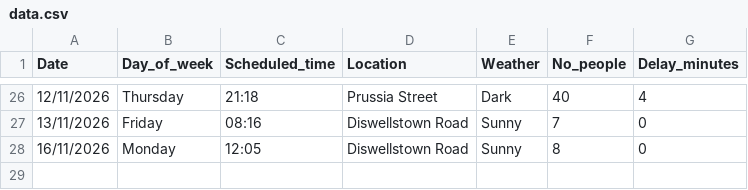
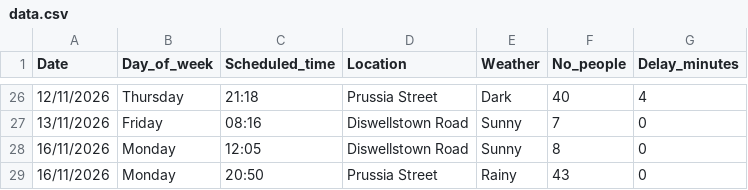
Before and after one commit to Danya128/Data-Centric-Programming-CA1, a CSV file: data.csv, drawn as a sheet; only a part is shown, gaps mark what is left out.

Commit message:
Update 16/11/2026

```diff
--- a/data.csv
+++ b/data.csv
@@ -28 +28,2 @@ Date, Day_of_week, Scheduled_time, Location, Weather, No_people, Delay_minutes
 16/11/2026, Monday, 12:05, Diswellstown Road, Sunny, 8, 0
+16/11/2026, Monday, 20:50, Prussia Street, Rainy, 43, 0
```
